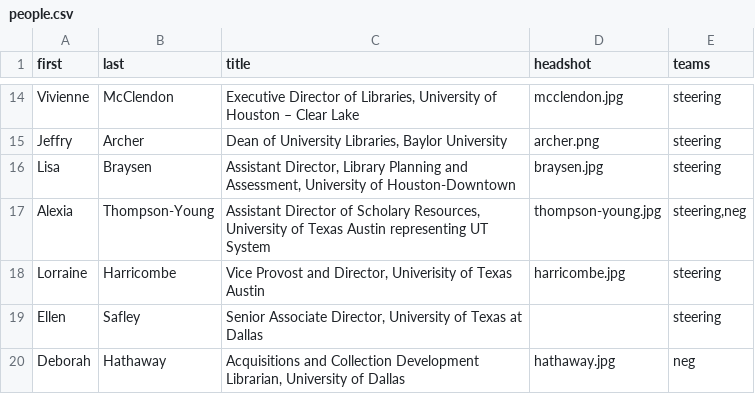
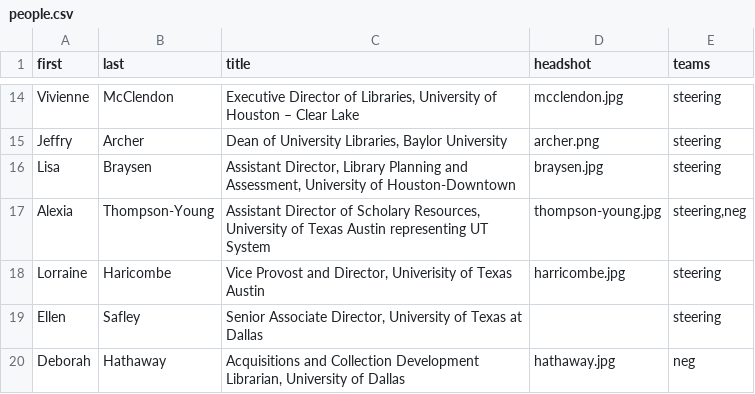
Before and after one commit to 221B-io/tlcua.org, a CSV file: content/people.csv, drawn as a sheet; only a part is shown, gaps mark what is left out.

Commit message:
Update people.csv

```diff
--- a/content/people.csv
+++ b/content/people.csv
@@ -17,3 +17,3 @@ Lisa,Braysen,"Assistant Director, Library Planning and Assessment, University of
 Alexia,Thompson-Young,"Assistant Director of Scholary Resources, University of Texas Austin representing UT System",thompson-young.jpg,"steering,neg"
-Lorraine,Harricombe,"Vice Provost and Director, Univerisity of Texas Austin",harricombe.jpg,steering
+Lorraine,Haricombe,"Vice Provost and Director, Univerisity of Texas Austin",harricombe.jpg,steering
 Ellen,Safley,"Senior Associate Director, University of Texas at Dallas",,steering
```
